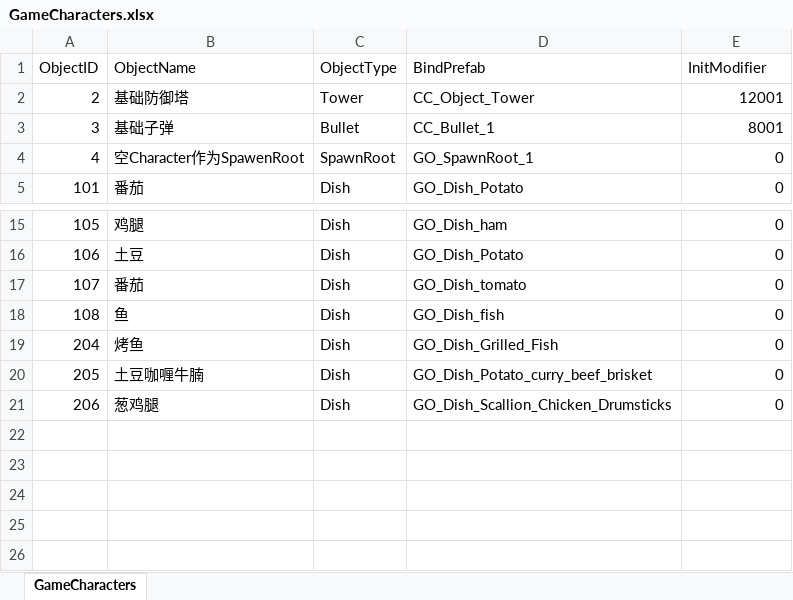
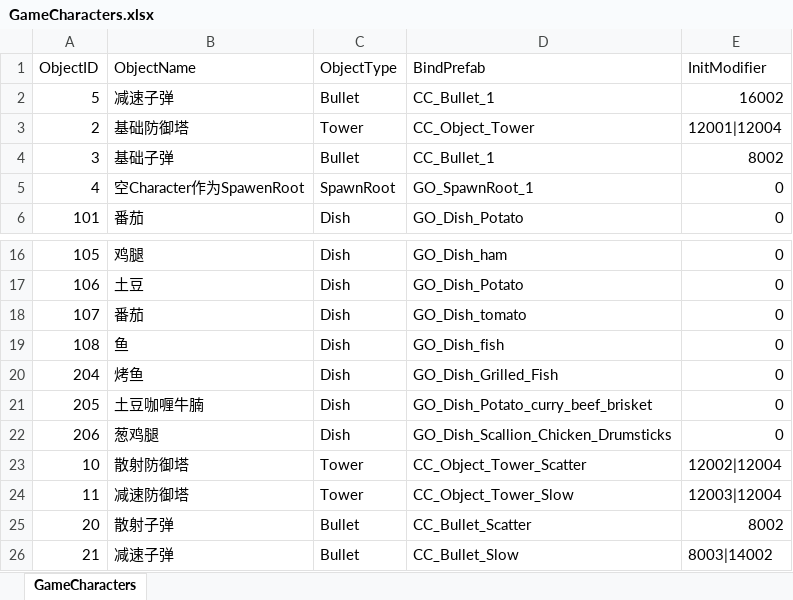
Before and after one commit to WXC-HUB/Project3D, an Excel workbook: Assets/Configs/GameCharacters.xlsx, sheet GameCharacters, drawn as a sheet; only a part is shown, gaps mark what is left out; values as stored, in another font and other column widths than the file's, no borders; addresses are those after the commit; the diff names each change by its address in the sheet, - before the commit and + after, or states it on an @@ line.

```diff
--- a/Assets/Configs/GameCharacters.xlsx (sheet GameCharacters)
+++ b/Assets/Configs/GameCharacters.xlsx (sheet GameCharacters)
+row 2: 5 | 减速子弹 | Bullet | CC_Bullet_1 | 16002
-E3 (InitModifier): 12001
+E3 (InitModifier): 12001|12004
-E4 (InitModifier): 8001
+E4 (InitModifier): 8002
+row 23: 10 | 散射防御塔 | Tower | CC_Object_Tower_Scatter | 12002|12004
+row 24: 11 | 减速防御塔 | Tower | CC_Object_Tower_Slow | 12003|12004
+row 25: 20 | 散射子弹 | Bullet | CC_Bullet_Scatter | 8002
+row 26: 21 | 减速子弹 | Bullet | CC_Bullet_Slow | 8003|14002
```
Also changed, not shown: Assets/Configs/GameModifiers.xlsx, Assets/Configs/GameSkills.xlsx, 7 other files.
